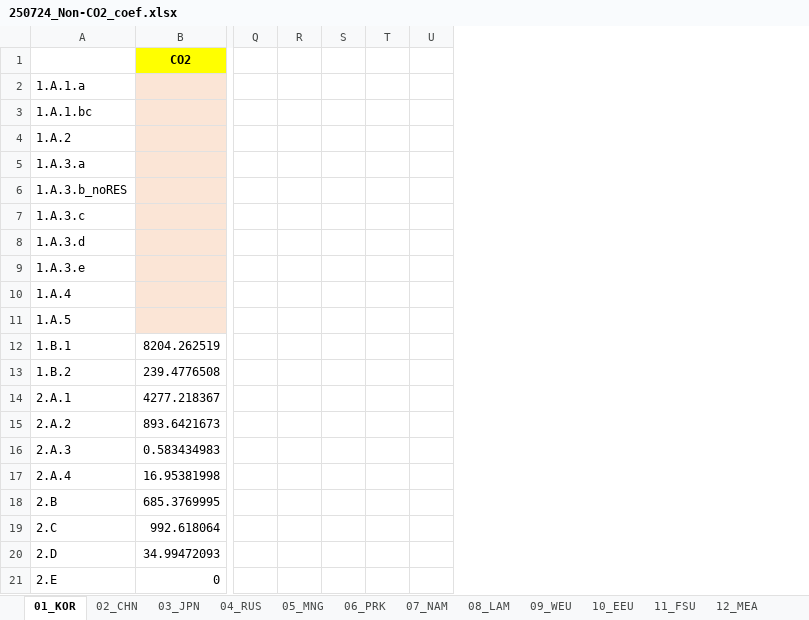
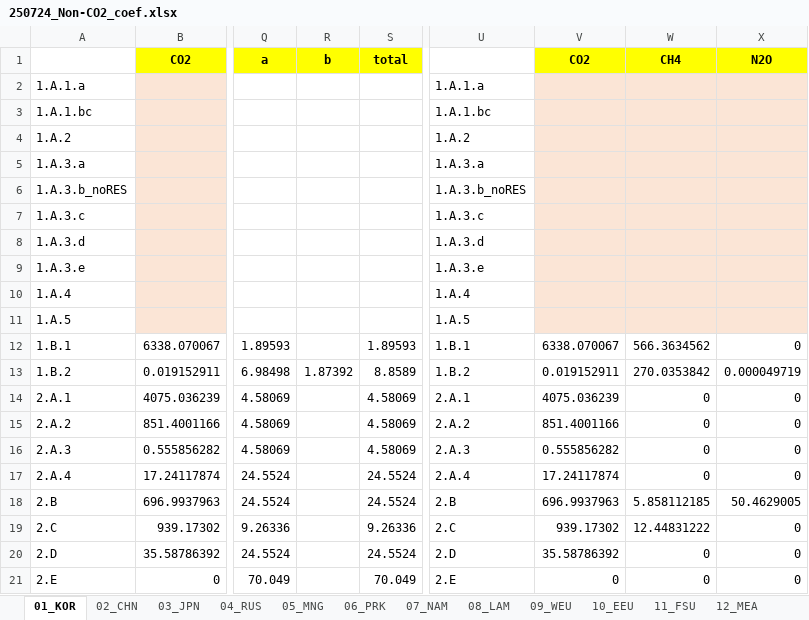
Before and after one commit to kimjintae9011/GUIDE_GLOBAL_CGE, an Excel workbook: 2.RD_CGE/Input_WEB/250724_Non-CO2_coef.xlsx, sheet 01_KOR, drawn as a sheet; only a part is shown, gaps mark what is left out; values as stored, in another font and other column widths than the file's, no borders; removed rows and columns are numbered as before the commit, all else as after; the diff covers the shown part only; the diff names each change by its address in the sheet, - before the commit and + after, or states it on an @@ line.

```diff
--- a/2.RD_CGE/Input_WEB/250724_Non-CO2_coef.xlsx (sheet 01_KOR)
+++ b/2.RD_CGE/Input_WEB/250724_Non-CO2_coef.xlsx (sheet 01_KOR)
-column Q, empty
-column R, empty
-column S, empty
-column T, empty
-column U, empty
+column Q, rows 1-21: a |  |  |  |  |  |  |  |  |  |  | 1.89593 | 6.98498 | 4.58069 | 4.58069 | 4.58069 | 24.5524 | 24.5524 | 9.26336 | 24.5524 | 70.049
+column R, rows 1-13: b |  |  |  |  |  |  |  |  |  |  |  | 1.87392
+column S, rows 1-21: total |  |  |  |  |  |  |  |  |  |  | 1.89593 | 8.8589 | 4.58069 | 4.58069 | 4.58069 | 24.5524 | 24.5524 | 9.26336 | 24.5524 | 70.049
+column U, rows 2-21: 1.A.1.a | 1.A.1.bc | 1.A.2 | 1.A.3.a | 1.A.3.b_noRES | 1.A.3.c | 1.A.3.d | 1.A.3.e | 1.A.4 | 1.A.5 | 1.B.1 | 1.B.2 | 2.A.1 | 2.A.2 | 2.A.3 | 2.A.4 | 2.B | 2.C | 2.D | 2.E
+column V, rows 1-21: CO2 |  |  |  |  |  |  |  |  |  |  | 6338.070067 | 0.019152911 | 4075.036239 | 851.4001166 | 0.555856282 | 17.24117874 | 696.9937963 | 939.17302 | 35.58786392 | 0
+column W, rows 1-21: CH4 |  |  |  |  |  |  |  |  |  |  | 566.3634562 | 270.0353842 | 0 | 0 | 0 | 0 | 5.858112185 | 12.44831222 | 0 | 0
+column X, rows 1-21: N2O |  |  |  |  |  |  |  |  |  |  | 0 | 0.000049719 | 0 | 0 | 0 | 0 | 50.4629005 | 0 | 0 | 0
-B12: 8204.262519
+B12: 6338.070067
-B13: 239.4776508
+B13: 0.019152911
-B14: 4277.218367
+B14: 4075.036239
-B15: 893.6421673
+B15: 851.4001166
-B16: 0.583434983
+B16: 0.555856282
-B17: 16.95381998
+B17: 17.24117874
-B18: 685.3769995
+B18: 696.9937963
-B19: 992.618064
+B19: 939.17302
-B20: 34.99472093
+B20: 35.58786392
```
Also changed, not shown: 10 removed rows, 2 added columns and 41 edited cells elsewhere in this sheet, sheet 02_CHN, sheet 03_JPN, sheet 04_RUS, sheet 06_PRK, sheet 05_MNG, sheet 14_CPA, 10 more sheets, formulas that keep their value, 2.RD_CGE/Input_WEB/240522_Non-CO2_coef.xlsx, 12 other files.
